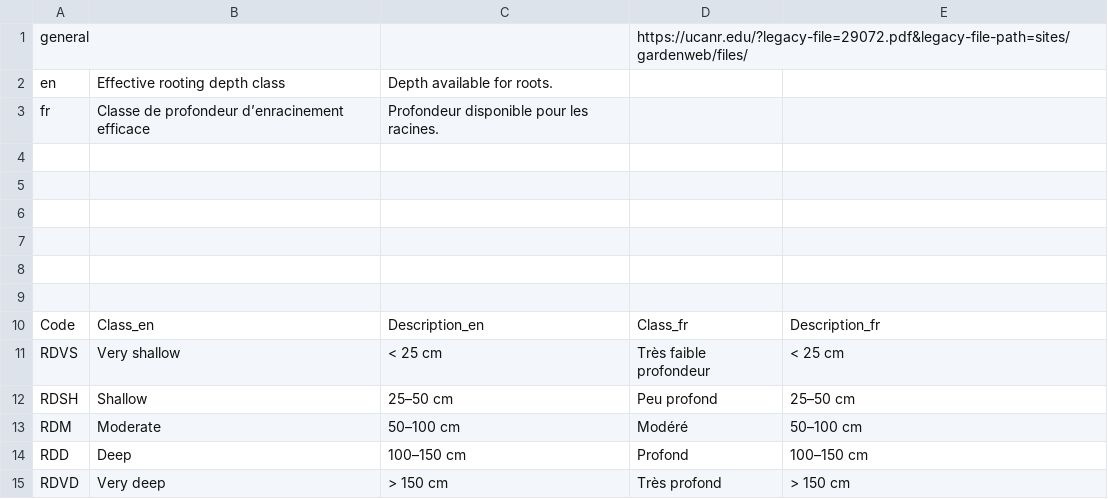
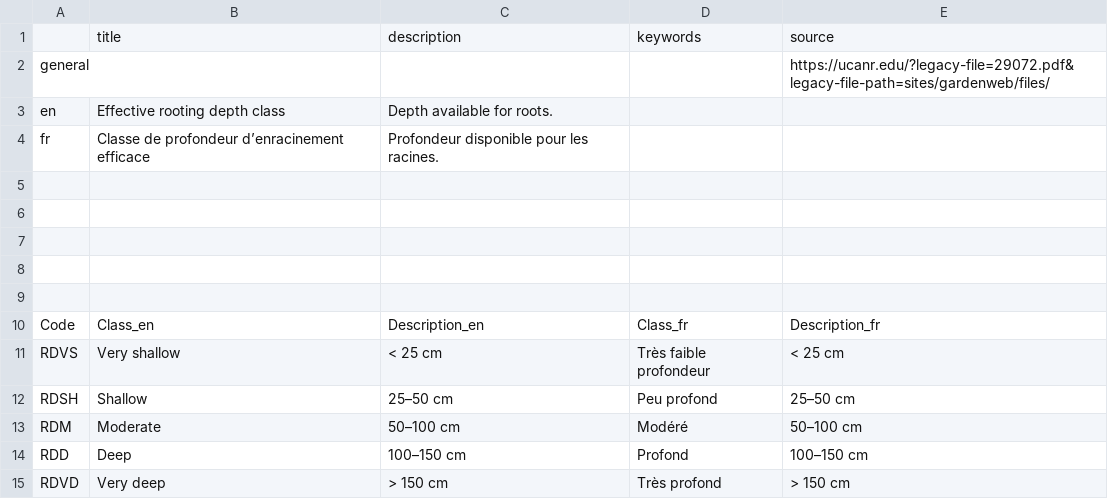
Before and after one commit to agrifooddatacanada/picklists_for_schemas, a CSV file: picklists/soil_effective_rooting_depth.csv, drawn as a sheet.

```diff
--- a/picklists/soil_effective_rooting_depth.csv
+++ b/picklists/soil_effective_rooting_depth.csv
@@ -1,5 +1,5 @@
-general,,,https://ucanr.edu/?legacy-file=29072.pdf&legacy-file-path=sites/gardenweb/files/,
+,title,description,keywords,source
+general,,,,https://ucanr.edu/?legacy-file=29072.pdf&legacy-file-path=sites/gardenweb/files/
 en,Effective rooting depth class,Depth available for roots.,,
 fr,Classe de profondeur d’enracinement efficace,Profondeur disponible pour les racines.,,
-,,,,
 ,,,,
```
Also changed, not shown: picklists/canadian_provinces.csv, picklists/soil_aeration_status.csv, 17 other files.
